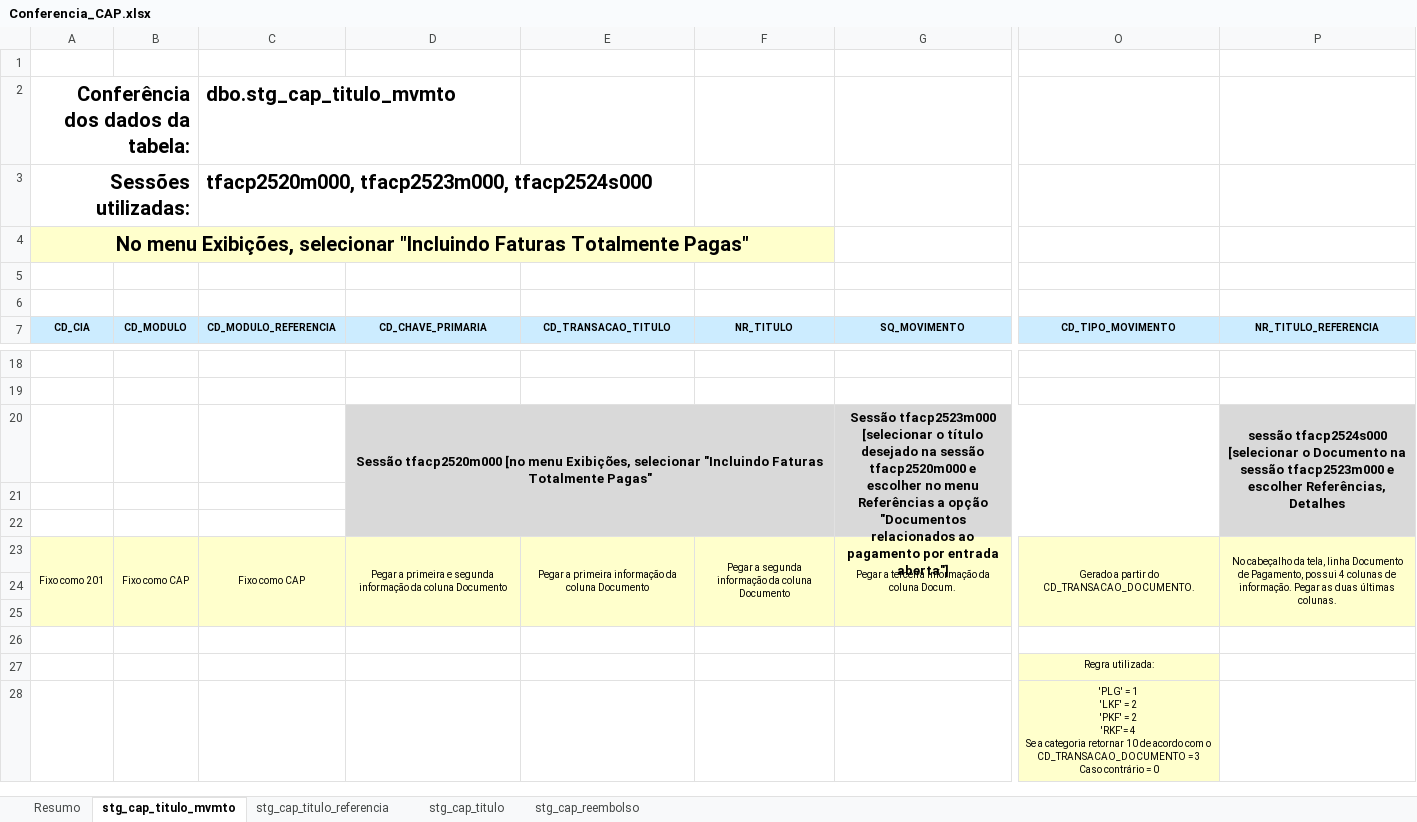
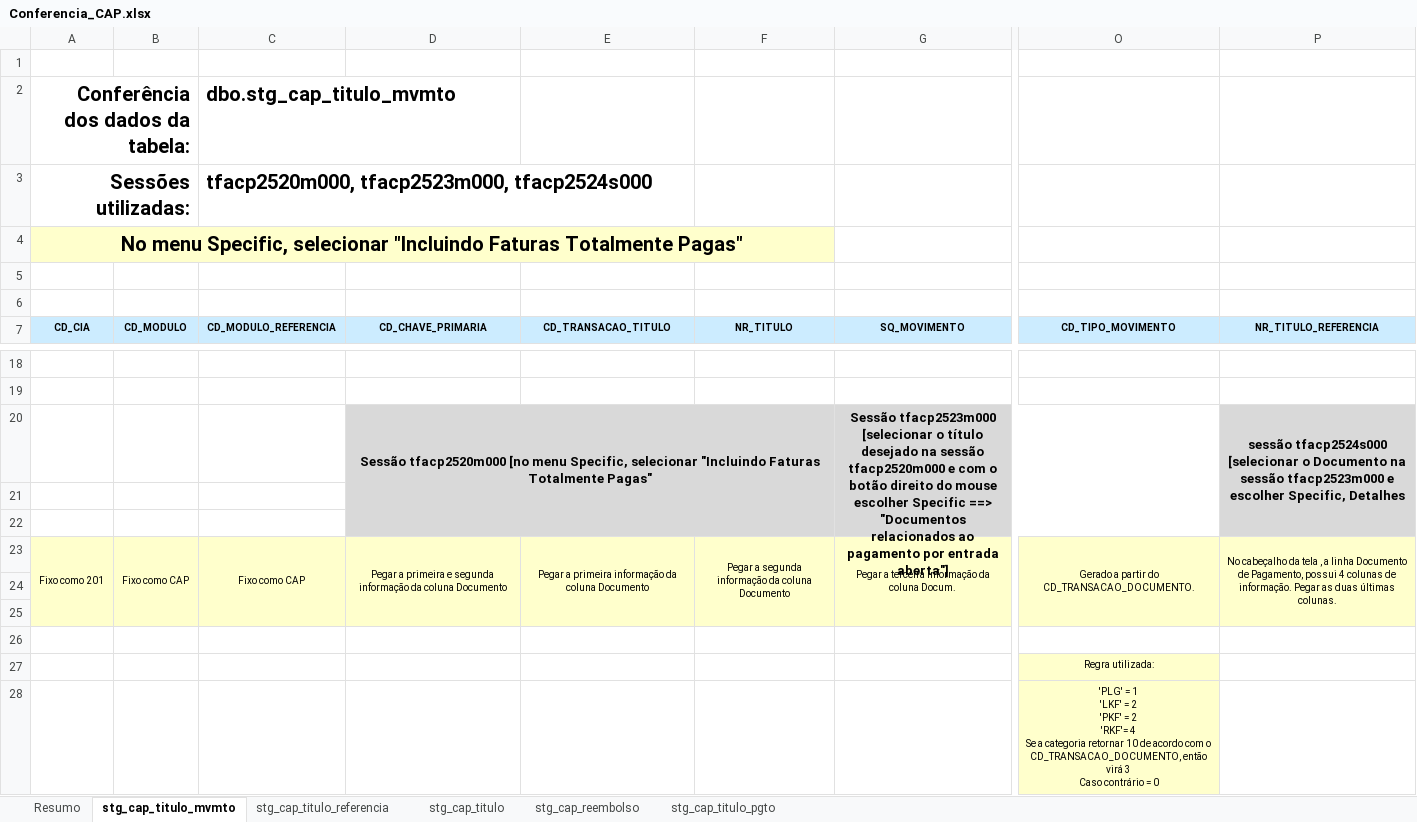
Before and after one commit to patricknaka/Nova, an Excel workbook: Documentação/Planilhas/Conferencia_CAP.xlsx, sheet stg_cap_titulo_mvmto, drawn as a sheet; only a part is shown, gaps mark what is left out; values as stored, in another font and other column widths than the file's, no borders; charts and pictures not drawn; ↵ is a line break in a cell; the diff names each change by its address in the sheet, - before the commit and + after, or states it on an @@ line.

```diff
--- a/Documentação/Planilhas/Conferencia_CAP.xlsx (sheet stg_cap_titulo_mvmto)
+++ b/Documentação/Planilhas/Conferencia_CAP.xlsx (sheet stg_cap_titulo_mvmto)
+sheet tab: stg_cap_titulo_pgto
-A4 (CD_CIA): No menu Exibições, selecionar "Incluindo…
+A4 (CD_CIA): No menu Specific, selecionar "Incluindo…
-D20 (CD_CHAVE_PRIMARIA): …[no menu Exibições, selecionar "Incluindo…
+D20 (CD_CHAVE_PRIMARIA): …[no menu Specific, selecionar "Incluindo…
-G20 (SQ_MOVIMENTO): …tfacp2520m000 e escolher no menu Referências a opção "Documentos relacionados…
+G20 (SQ_MOVIMENTO): …tfacp2520m000 e com o botão direito do mouse escolher Specific ==> "Documentos relacionados…
-P20 (NR_TITULO_REFERENCIA): …e escolher Referências, Detalhes
+P20 (NR_TITULO_REFERENCIA): …e escolher Specific, Detalhes
-P23 (NR_TITULO_REFERENCIA): …cabeçalho da tela, linha Documento…
+P23 (NR_TITULO_REFERENCIA): …cabeçalho da tela , a linha Documento…
-O28 (CD_TIPO_MOVIMENTO): …com o CD_TRANSACAO_DOCUMENTO = 3 ↵ Caso…
+O28 (CD_TIPO_MOVIMENTO): …com o CD_TRANSACAO_DOCUMENTO, então virá 3 ↵ Caso…
```
Also changed, not shown: sheet stg_cap_titulo, sheet stg_cap_titulo_referencia, charts or pictures.
